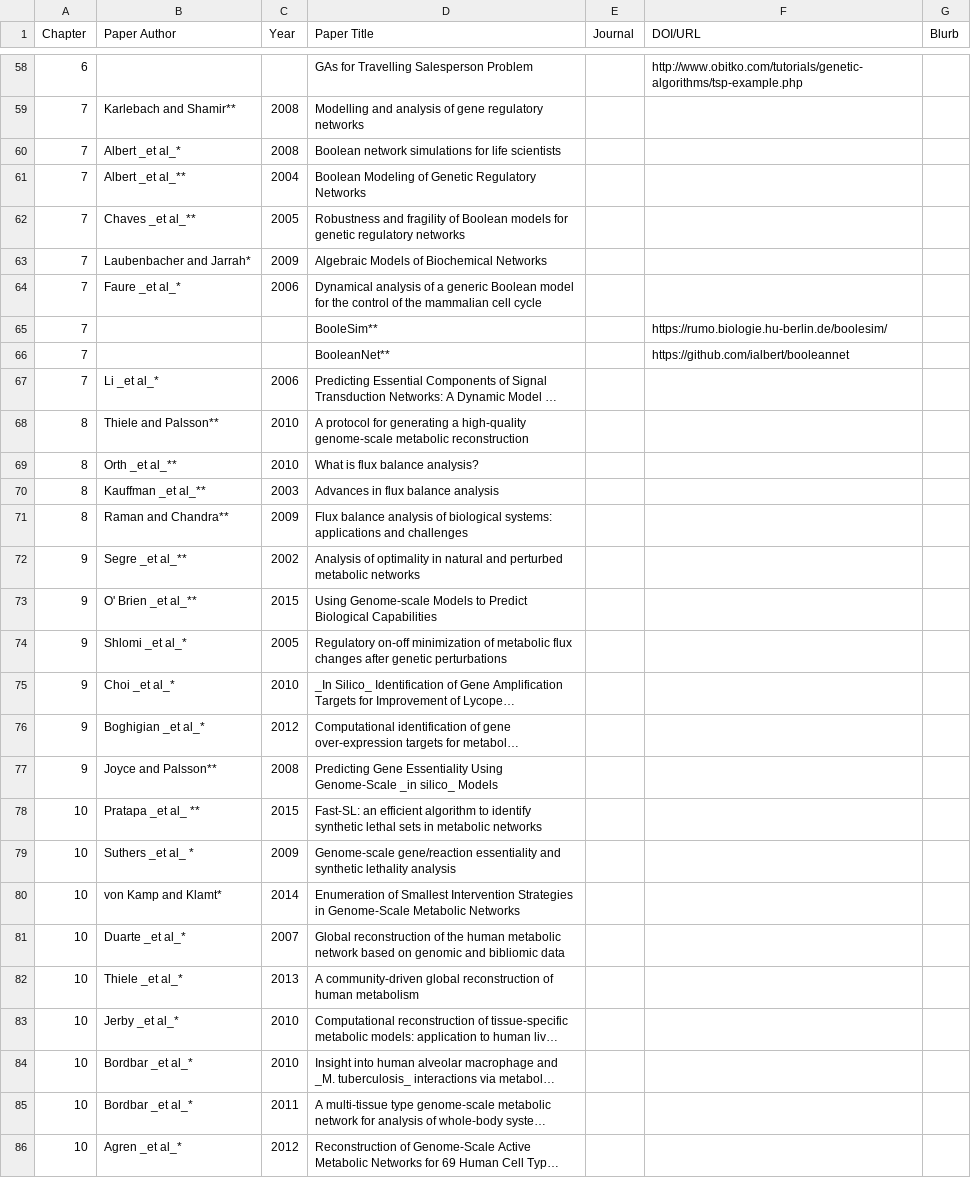
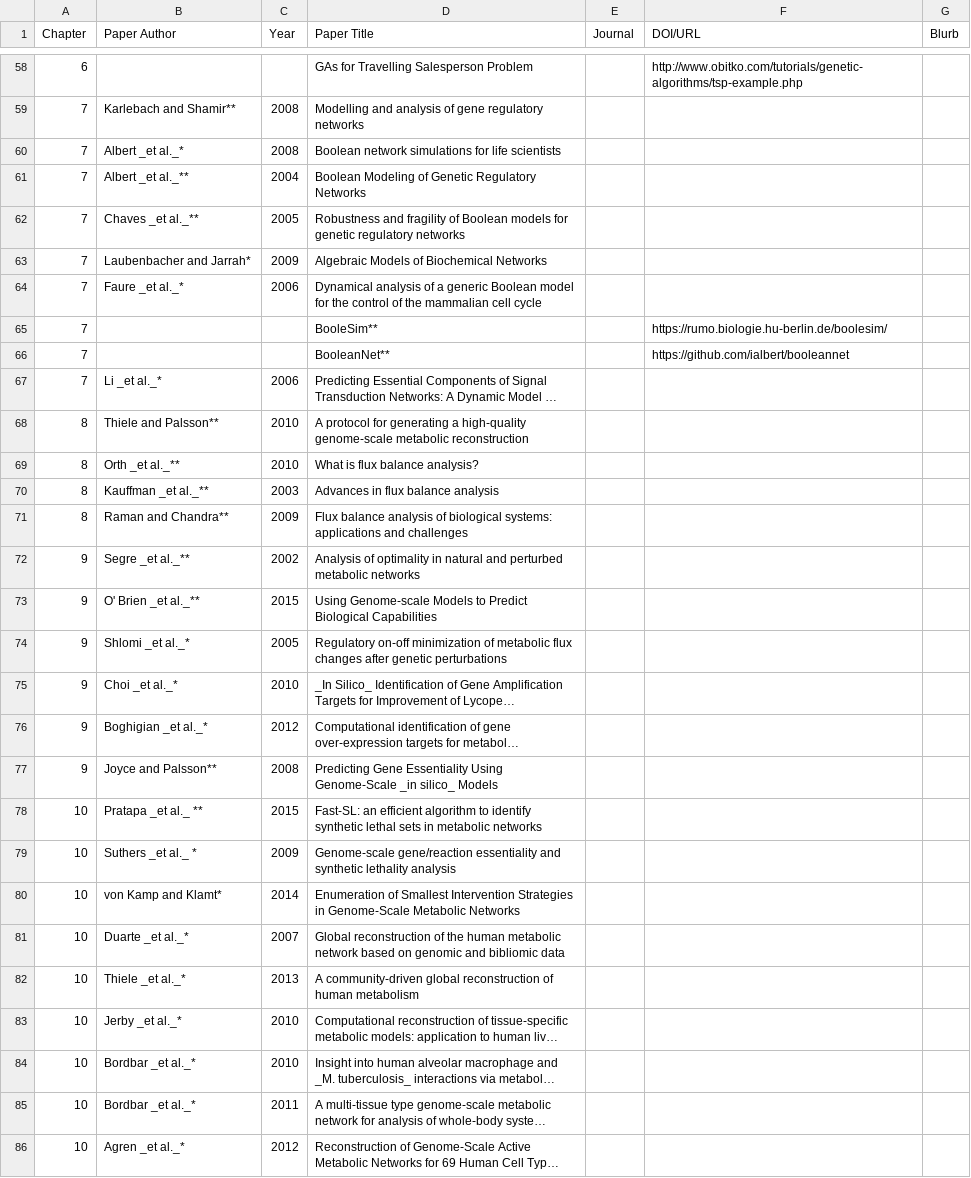
Before and after one commit to RamanLab/SysBioBook, a TSV file: content/resources/further-reading/further-reading.tsv, drawn as a sheet; only a part is shown, gaps mark what is left out; long unchanged cells end in …; the diff covers the shown part only; the diff names each change by its address in the sheet, - before the commit and + after, or states it on an @@ line.

Commit message:
content update

```diff
--- a/content/resources/further-reading/further-reading.tsv
+++ b/content/resources/further-reading/further-reading.tsv
-B60 (Paper Author): Albert _et al_*
+B60 (Paper Author): Albert _et al._*
-B61 (Paper Author): Albert _et al_**
+B61 (Paper Author): Albert _et al._**
-B62 (Paper Author): Chaves _et al_**
+B62 (Paper Author): Chaves _et al._**
-B64 (Paper Author): Faure _et al_*
+B64 (Paper Author): Faure _et al._*
-B67 (Paper Author): Li _et al_*
+B67 (Paper Author): Li _et al._*
-B69 (Paper Author): Orth _et al_**
+B69 (Paper Author): Orth _et al._**
-B70 (Paper Author): Kauffman _et al_**
+B70 (Paper Author): Kauffman _et al._**
-B72 (Paper Author): Segre _et al_**
+B72 (Paper Author): Segre _et al._**
-B73 (Paper Author): O' Brien _et al_**
+B73 (Paper Author): O' Brien _et al._**
-B74 (Paper Author): Shlomi _et al_*
+B74 (Paper Author): Shlomi _et al._*
-B75 (Paper Author): Choi _et al_*
+B75 (Paper Author): Choi _et al._*
-B76 (Paper Author): Boghigian _et al_*
+B76 (Paper Author): Boghigian _et al._*
-B78 (Paper Author): Pratapa _et al_ **
+B78 (Paper Author): Pratapa _et al._ **
-B79 (Paper Author): Suthers _et al_ *
+B79 (Paper Author): Suthers _et al._ *
-B81 (Paper Author): Duarte _et al_*
+B81 (Paper Author): Duarte _et al._*
-B82 (Paper Author): Thiele _et al_*
+B82 (Paper Author): Thiele _et al._*
-B83 (Paper Author): Jerby _et al_*
+B83 (Paper Author): Jerby _et al._*
-B84:B85 (Paper Author): Bordbar _et al_*
+B84:B85 (Paper Author): Bordbar _et al._*
-B86 (Paper Author): Agren _et al_*
+B86 (Paper Author): Agren _et al._*
```
Also changed, not shown: 76 edited cells elsewhere in this file, 15 other files.
